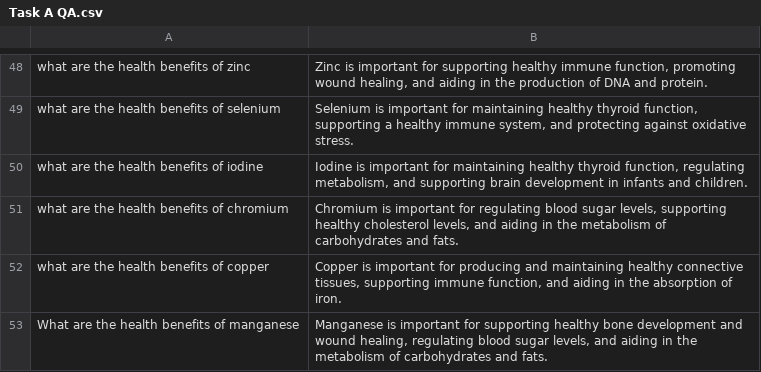
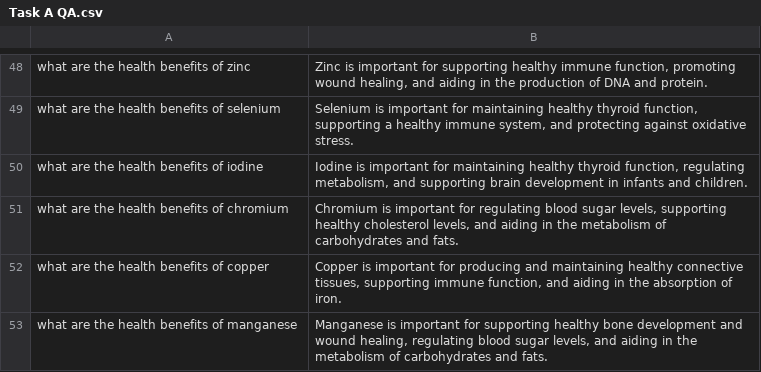
Before and after one commit to adeebsait/chatbot-health, a CSV file: chatbot/docs/Task A QA.csv, drawn as a sheet; only a part is shown, gaps mark what is left out.

```diff
--- a/chatbot/docs/Task A QA.csv
+++ b/chatbot/docs/Task A QA.csv
@@ -52,2 +52,2 @@ what are the health benefits of chromium,"Chromium is important for regulating b
 what are the health benefits of copper,"Copper is important for producing and maintaining healthy connective tissues, supporting immune function, and aiding in the absorption of iron."
-What are the health benefits of manganese,"Manganese is important for supporting healthy bone development and wound healing, regulating blood sugar levels, and aiding in the metabolism of carbohydrates and fats."
+what are the health benefits of manganese,"Manganese is important for supporting healthy bone development and wound healing, regulating blood sugar levels, and aiding in the metabolism of carbohydrates and fats."
```
Also changed, not shown: 5 other files.
